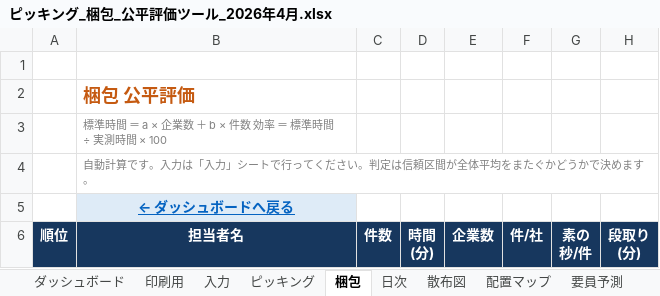
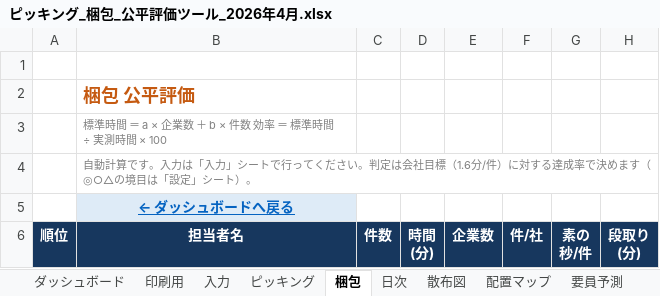
Before and after one commit to ajmmwttp/1, an Excel workbook: ピッキング_梱包_公平評価ツール_2026年4月.xlsx, sheet 梱包, drawn as a sheet; only a part is shown; values as stored, in another font and other column widths than the file's, no borders; conditional formats and table styles not drawn; the diff names each change by its address in the sheet, - before the commit and + after, or states it on an @@ line.

```diff
--- a/ピッキング_梱包_公平評価ツール_2026年4月.xlsx (sheet 梱包)
+++ b/ピッキング_梱包_公平評価ツール_2026年4月.xlsx (sheet 梱包)
-B4 (担当者名): …。判定は信頼区間が全体平均をまたぐかどうかで決めます。
+B4 (担当者名): …。判定は会社目標（1.6分/件）に対する達成率で決めます（◎○△の境目は「設定」シート）。
```
Also changed, not shown: sheet 使い方, sheet ダッシュボード, sheet ピッキング, 1 other file.
